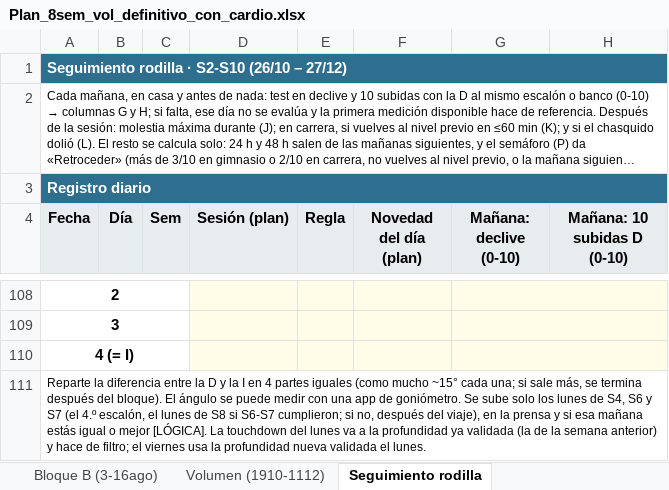
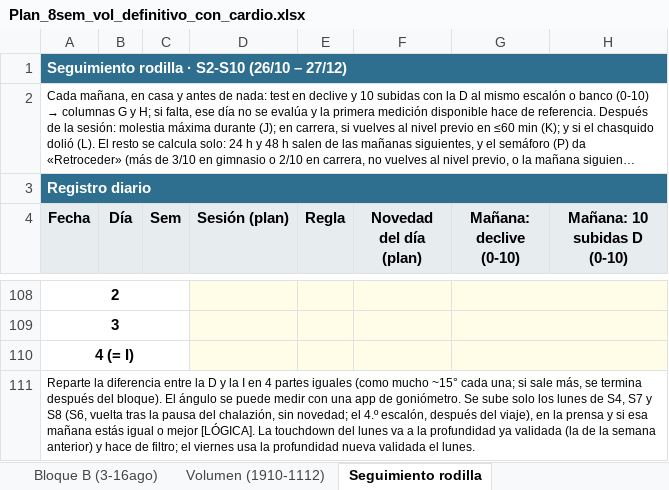
Before and after one commit to victor-rueda02/app-gym, an Excel workbook: Plan_8sem_vol_definitivo_con_cardio.xlsx, sheet Seguimiento rodilla, drawn as a sheet; only a part is shown, gaps mark what is left out; long unchanged cells end in …; values as stored, in another font and other column widths than the file's, no borders; conditional formats not drawn; the diff covers the shown part only; the diff names each change by its address in the sheet, - before the commit and + after, or states it on an @@ line.

```diff
--- a/Plan_8sem_vol_definitivo_con_cardio.xlsx (sheet Seguimiento rodilla)
+++ b/Plan_8sem_vol_definitivo_con_cardio.xlsx (sheet Seguimiento rodilla)
-A111 (Fecha): …de S4, S6 y S7 (el 4.º escalón, el lunes de S8 si S6-S7 cumplieron; si no, después del…
+A111 (Fecha): …de S4, S7 y S8 (S6, vuelta tras la pausa del chalazión, sin novedad; el 4.º escalón, después del…
```
Also changed, not shown: 15 edited cells elsewhere in this sheet, sheet Volumen (1910-1112), 13 other files.
